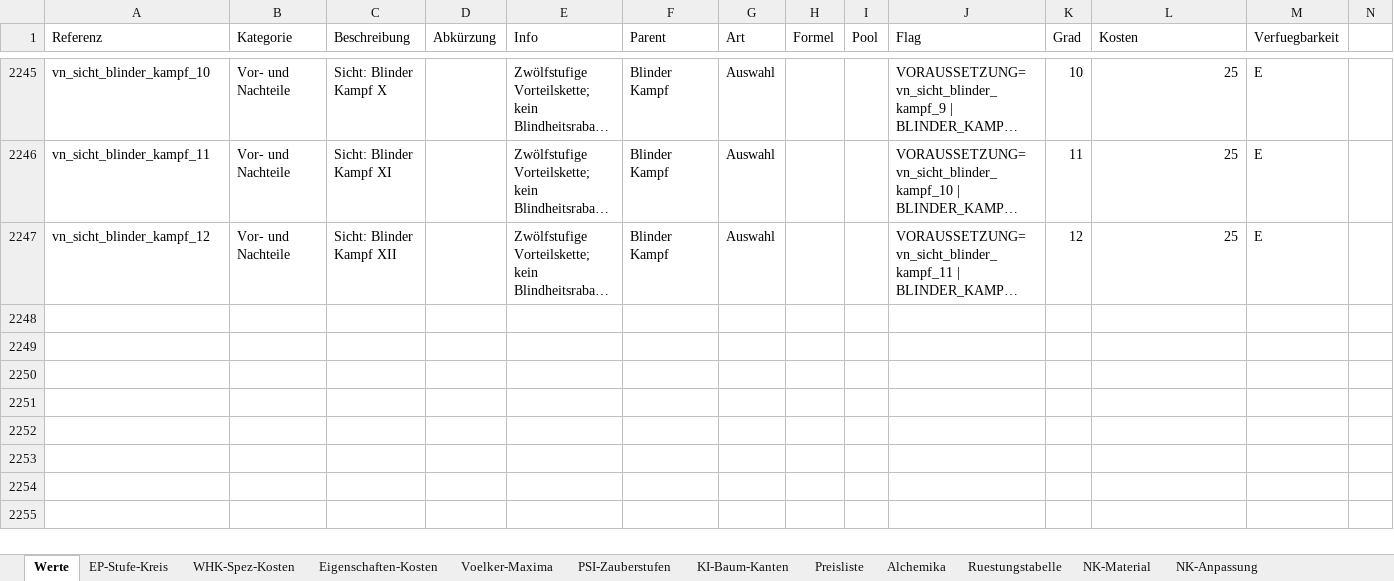
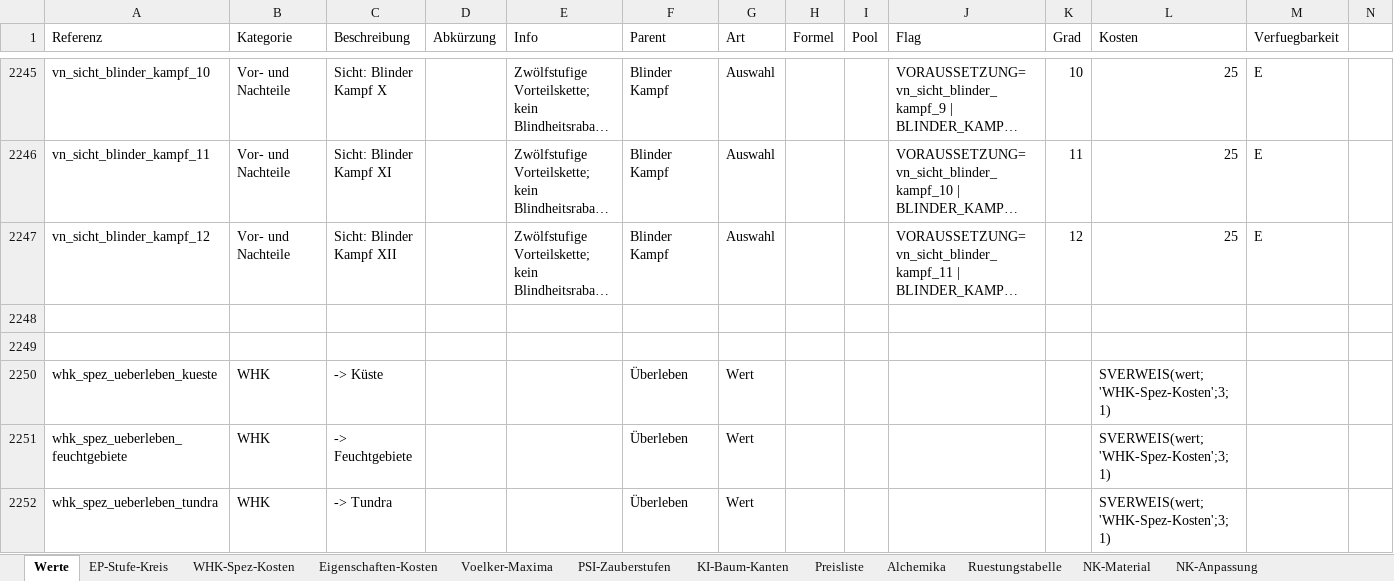
Before and after one commit to njebich/nasus, an Excel workbook: werte 0.8-claude.xlsx, sheet Werte, drawn as a sheet; only a part is shown, gaps mark what is left out; long unchanged cells end in …; values as stored, in another font and other column widths than the file's, no borders; conditional formats not drawn; rows hold the shown columns only; the diff names each change by its address in the sheet, - before the commit and + after, or states it on an @@ line.

Commit message:
Erweitere WHK-Überleben-Terrains in Excel-Quelle und App

```diff
--- a/werte 0.8-claude.xlsx (sheet Werte)
+++ b/werte 0.8-claude.xlsx (sheet Werte)
+row 2248: (empty)
+row 2249: (empty)
+row 2250: whk_spez_ueberleben_kueste | WHK | -> Küste |  |  | Überleben | Wert |  |  |  |  | SVERWEIS(wert;'WHK-Spez-Kosten';3;1)
+row 2251: whk_spez_ueberleben_feuchtgebiete | WHK | -> Feuchtgebiete |  |  | Überleben | Wert |  |  |  |  | SVERWEIS(wert;'WHK-Spez-Kosten';3;1)
+row 2252: whk_spez_ueberleben_tundra | WHK | -> Tundra |  |  | Überleben | Wert |  |  |  |  | SVERWEIS(wert;'WHK-Spez-Kosten';3;1)
```
Also changed, not shown: hidden cells, 6 other files.
